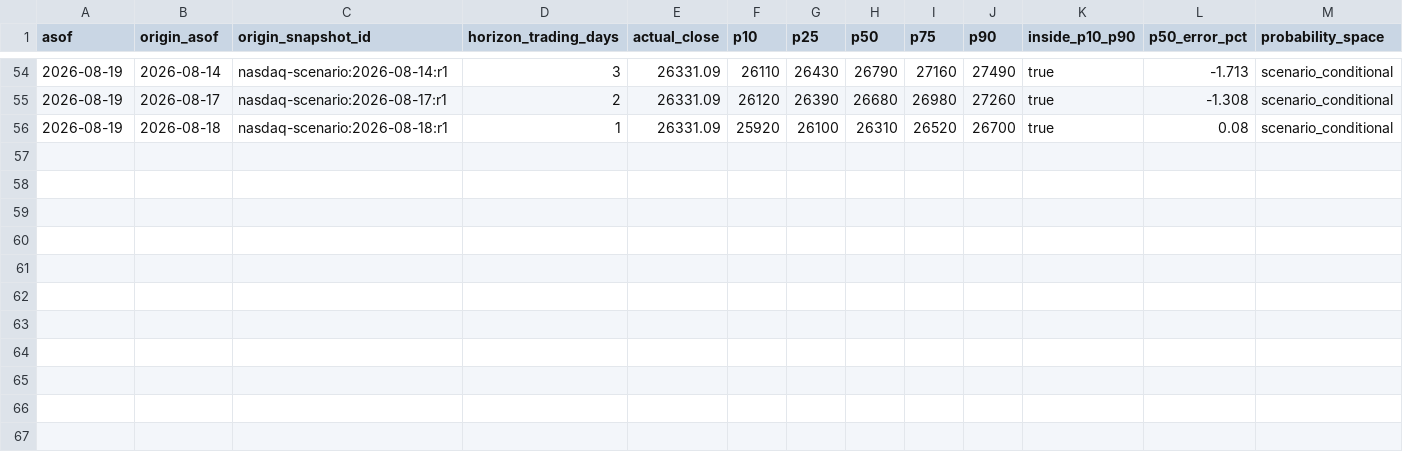
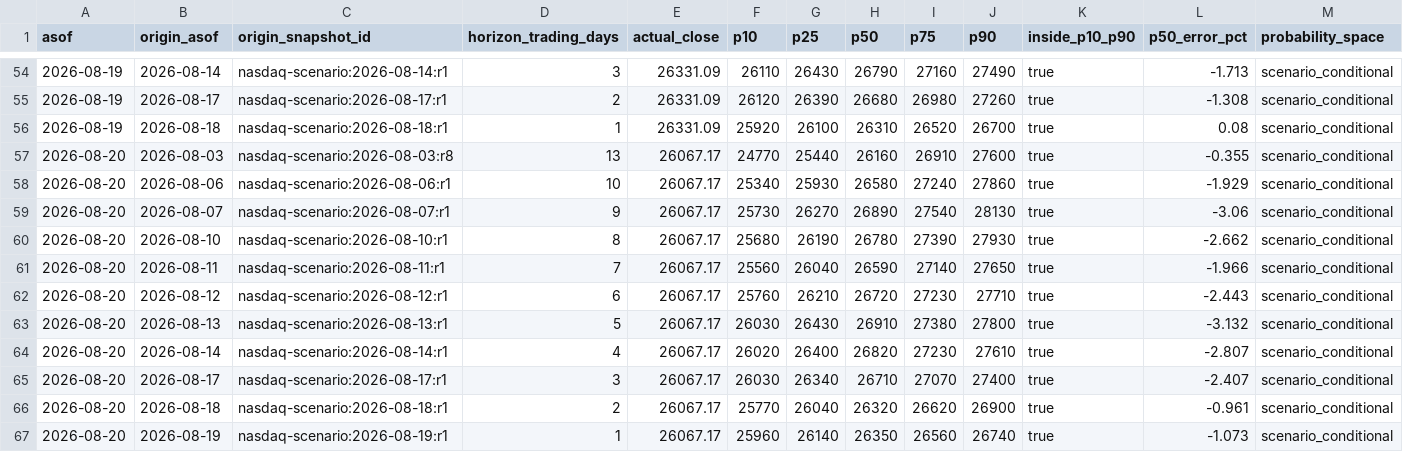
Before and after one commit to Sung-JinPark/Jin-s-investing-prediction, a CSV file: data/scenarios/band_calibration.csv, drawn as a sheet; only a part is shown, gaps mark what is left out; the diff names each change by its address in the sheet, - before the commit and + after, or states it on an @@ line.

```diff
--- a/data/scenarios/band_calibration.csv
+++ b/data/scenarios/band_calibration.csv
+row 57: 2026-08-20 | 2026-08-03 | nasdaq-scenario:2026-08-03:r8 | 13 | 26067.17 | 24770 | 25440 | 26160 | 26910 | 27600 | true | -0.355 | scenario_conditional
+row 58: 2026-08-20 | 2026-08-06 | nasdaq-scenario:2026-08-06:r1 | 10 | 26067.17 | 25340 | 25930 | 26580 | 27240 | 27860 | true | -1.929 | scenario_conditional
+row 59: 2026-08-20 | 2026-08-07 | nasdaq-scenario:2026-08-07:r1 | 9 | 26067.17 | 25730 | 26270 | 26890 | 27540 | 28130 | true | -3.06 | scenario_conditional
+row 60: 2026-08-20 | 2026-08-10 | nasdaq-scenario:2026-08-10:r1 | 8 | 26067.17 | 25680 | 26190 | 26780 | 27390 | 27930 | true | -2.662 | scenario_conditional
+row 61: 2026-08-20 | 2026-08-11 | nasdaq-scenario:2026-08-11:r1 | 7 | 26067.17 | 25560 | 26040 | 26590 | 27140 | 27650 | true | -1.966 | scenario_conditional
+row 62: 2026-08-20 | 2026-08-12 | nasdaq-scenario:2026-08-12:r1 | 6 | 26067.17 | 25760 | 26210 | 26720 | 27230 | 27710 | true | -2.443 | scenario_conditional
+row 63: 2026-08-20 | 2026-08-13 | nasdaq-scenario:2026-08-13:r1 | 5 | 26067.17 | 26030 | 26430 | 26910 | 27380 | 27800 | true | -3.132 | scenario_conditional
+row 64: 2026-08-20 | 2026-08-14 | nasdaq-scenario:2026-08-14:r1 | 4 | 26067.17 | 26020 | 26400 | 26820 | 27230 | 27610 | true | -2.807 | scenario_conditional
+row 65: 2026-08-20 | 2026-08-17 | nasdaq-scenario:2026-08-17:r1 | 3 | 26067.17 | 26030 | 26340 | 26710 | 27070 | 27400 | true | -2.407 | scenario_conditional
+row 66: 2026-08-20 | 2026-08-18 | nasdaq-scenario:2026-08-18:r1 | 2 | 26067.17 | 25770 | 26040 | 26320 | 26620 | 26900 | true | -0.961 | scenario_conditional
+row 67: 2026-08-20 | 2026-08-19 | nasdaq-scenario:2026-08-19:r1 | 1 | 26067.17 | 25960 | 26140 | 26350 | 26560 | 26740 | true | -1.073 | scenario_conditional
```
Also changed, not shown: data/cross_asset/path_tracking_v2.csv, 10 other files.
